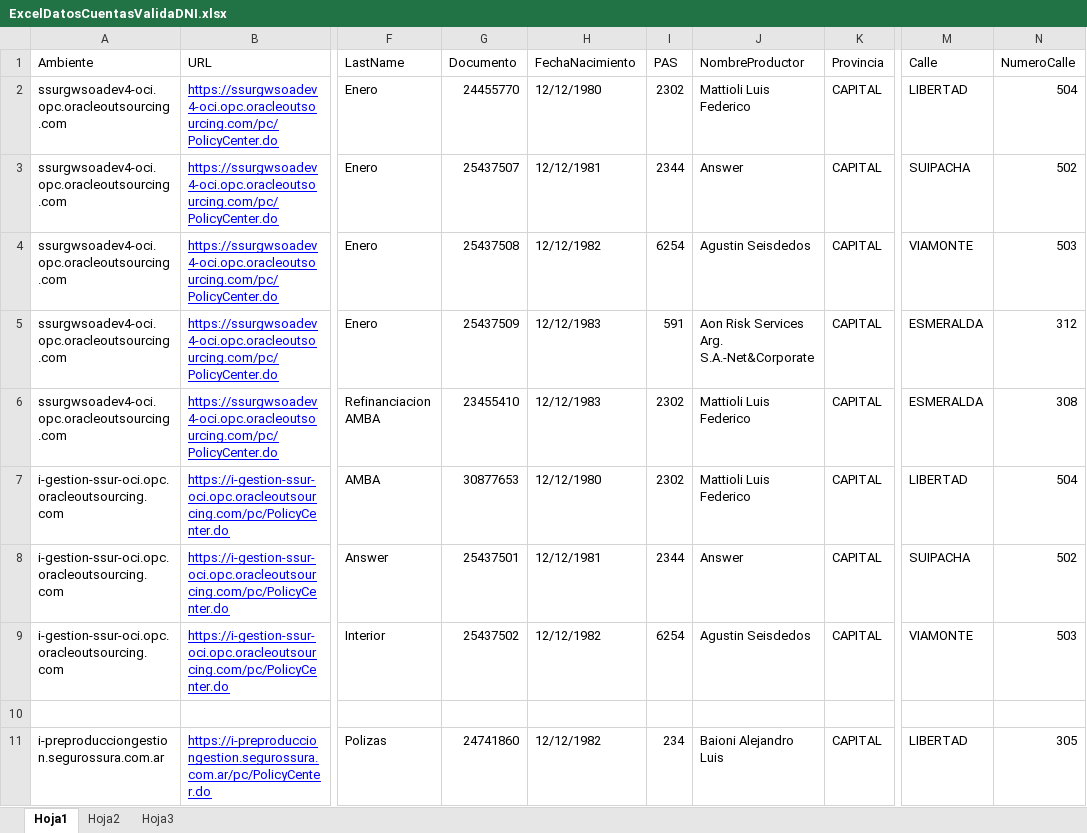
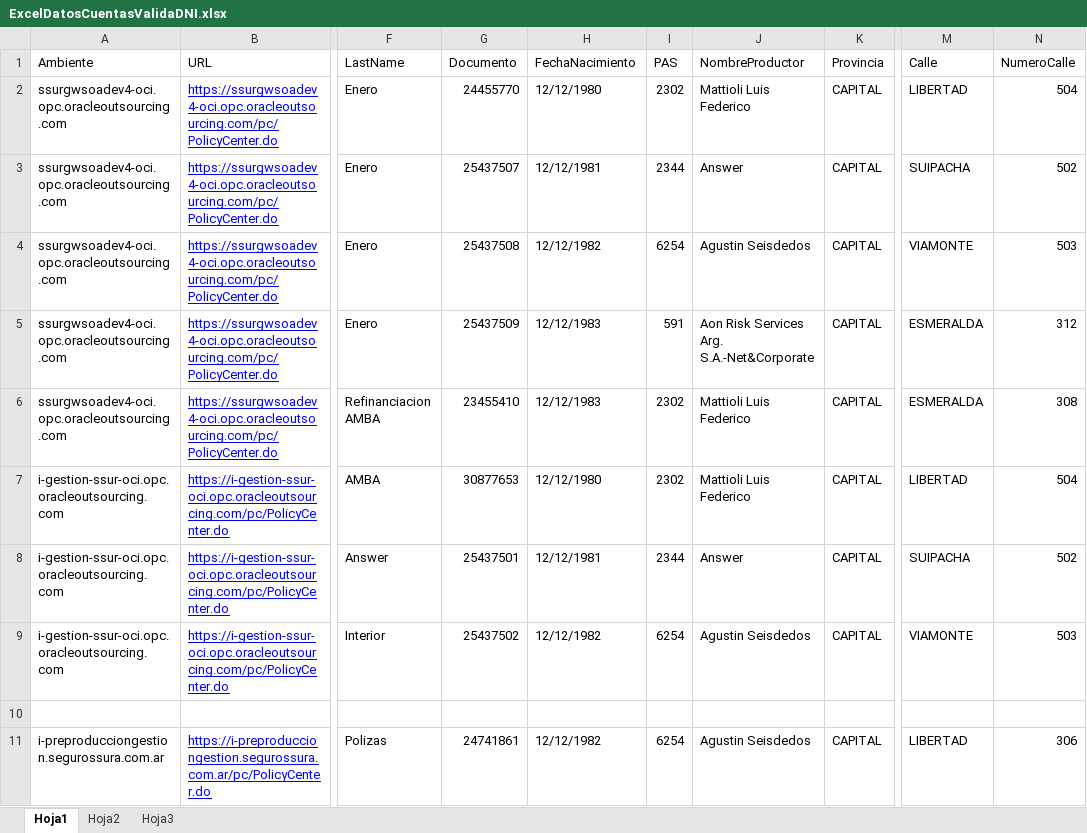
Before and after one commit to suraranorex/PC, an Excel workbook: PCQA/ExcelDatosCuentasValidaDNI.xlsx, sheet Hoja1, drawn as a sheet; only a part is shown, gaps mark what is left out; values as stored, in another font and other column widths than the file's, no borders; the diff names each change by its address in the sheet, - before the commit and + after, or states it on an @@ line.

```diff
--- a/PCQA/ExcelDatosCuentasValidaDNI.xlsx (sheet Hoja1)
+++ b/PCQA/ExcelDatosCuentasValidaDNI.xlsx (sheet Hoja1)
-G11 (Documento): 24741860
+G11 (Documento): 24741861
-I11 (PAS): 234
+I11 (PAS): 6254
-J11 (NombreProductor): Baioni Alejandro Luis
+J11 (NombreProductor): Agustin Seisdedos
-N11 (NumeroCalle): 305
+N11 (NumeroCalle): 306
```
Also changed, not shown: PCQA/ExcelDatosCuentas.xlsx, PCQA/ExcelDatosCuentasCompania.xlsx, 13 other files.
